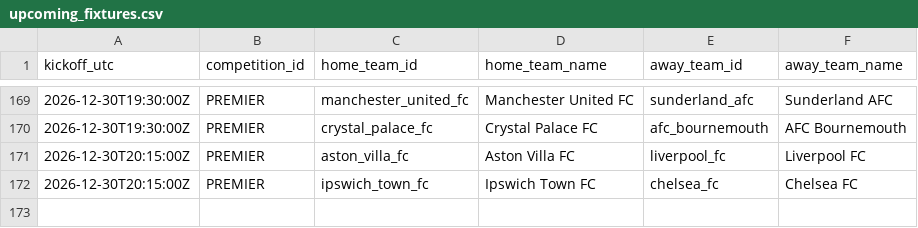
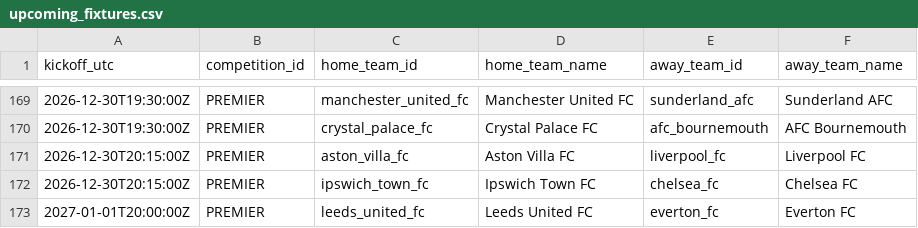
Before and after one commit to alesinho777/botinho777, a CSV file: data/raw/upcoming_fixtures.csv, drawn as a sheet; only a part is shown, gaps mark what is left out.

```diff
--- a/data/raw/upcoming_fixtures.csv
+++ b/data/raw/upcoming_fixtures.csv
@@ -172 +172,2 @@ kickoff_utc,competition_id,home_team_id,home_team_name,away_team_id,away_team_na
 2026-12-30T20:15:00Z,PREMIER,ipswich_town_fc,Ipswich Town FC,chelsea_fc,Chelsea FC
+2027-01-01T20:00:00Z,PREMIER,leeds_united_fc,Leeds United FC,everton_fc,Everton FC
```
